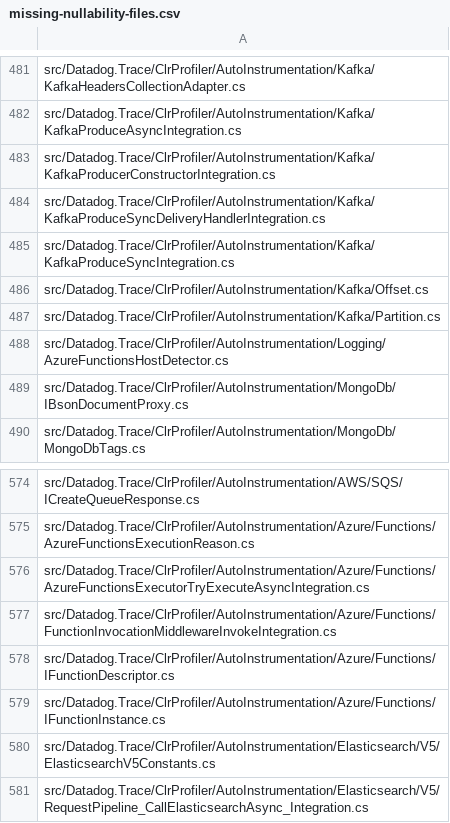
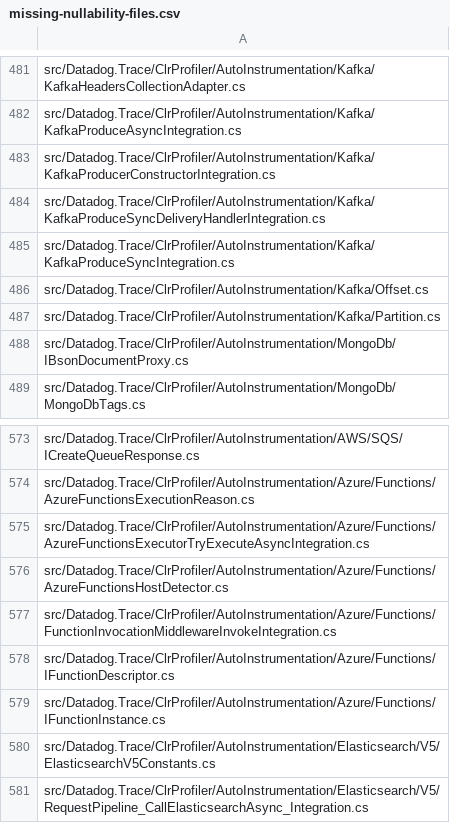
Before and after one commit to DataDog/dd-trace-dotnet, a CSV file: tracer/missing-nullability-files.csv, drawn as a sheet; only a part is shown, gaps mark what is left out; removed rows and columns are numbered as before the commit, all else as after; the diff names each change by its address in the sheet, - before the commit and + after, or states it on an @@ line.

```diff
--- a/tracer/missing-nullability-files.csv
+++ b/tracer/missing-nullability-files.csv
-row 488: src/Datadog.Trace/ClrProfiler/AutoInstrumentation/Logging/AzureFunctionsHostDetector.cs
+row 576: src/Datadog.Trace/ClrProfiler/AutoInstrumentation/Azure/Functions/AzureFunctionsHostDetector.cs
```
Also changed, not shown: 7 other files.
